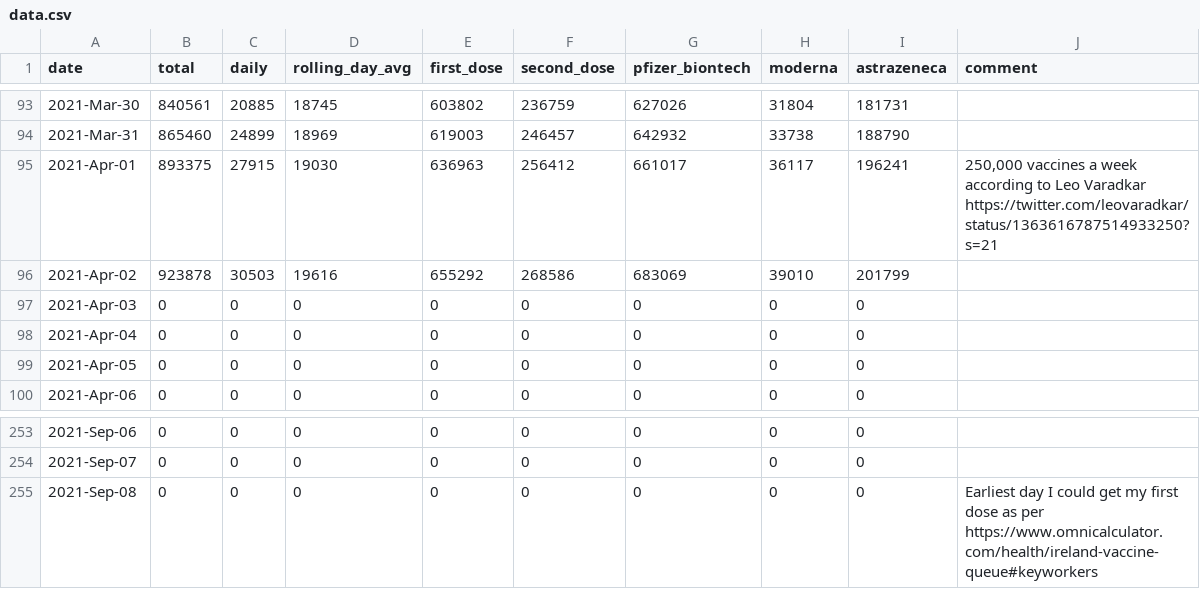
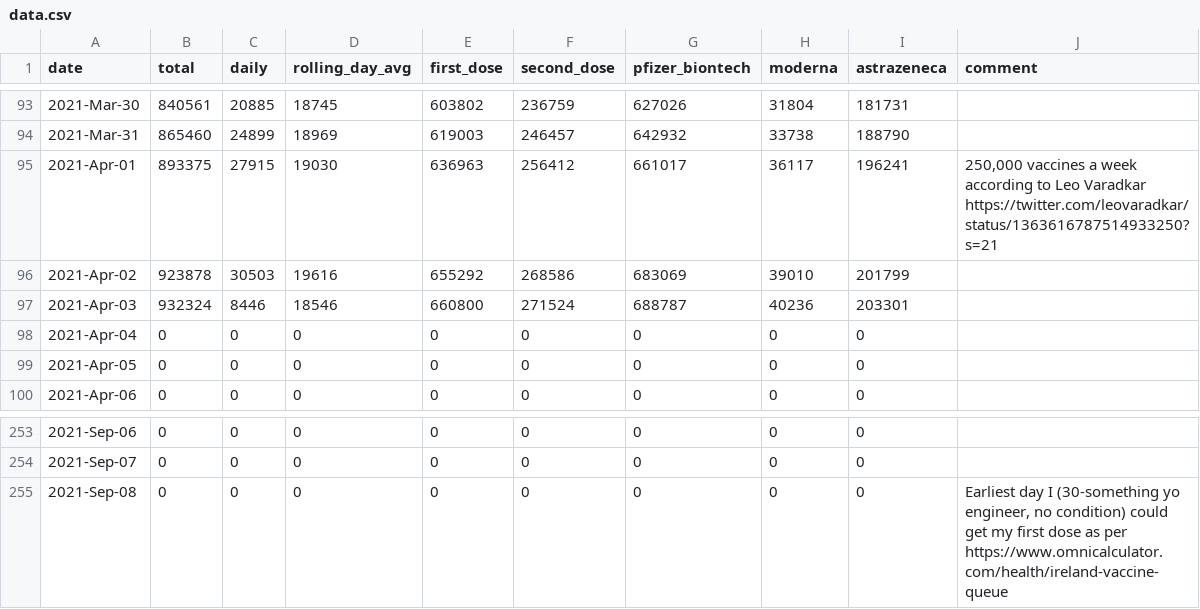
Before and after one commit to plallin/coviz, a CSV file: data.csv, drawn as a sheet; only a part is shown, gaps mark what is left out.

Commit message:
updated data

```diff
--- a/data.csv
+++ b/data.csv
@@ -96,3 +96,3 @@ date,total,daily,rolling_day_avg,first_dose,second_dose,pfizer_biontech,moderna,
 2021-Apr-02,923878,30503,19616,655292,268586,683069,39010,201799,
-2021-Apr-03,0,0,0,0,0,0,0,0,
+2021-Apr-03,932324,8446,18546,660800,271524,688787,40236,203301,
 2021-Apr-04,0,0,0,0,0,0,0,0,
@@ -254,2 +254,2 @@ date,total,daily,rolling_day_avg,first_dose,second_dose,pfizer_biontech,moderna,
 2021-Sep-07,0,0,0,0,0,0,0,0,
-2021-Sep-08,0,0,0,0,0,0,0,0,Earliest day I could get my first dose as per https://www.omnicalculator.com/health/ireland-vaccine-queue#keyworkers
+2021-Sep-08,0,0,0,0,0,0,0,0,"Earliest day I (30-something yo engineer, no condition) could get my first dose as per https://www.omnicalculator.com/health/ireland-vaccine-queue"
```
